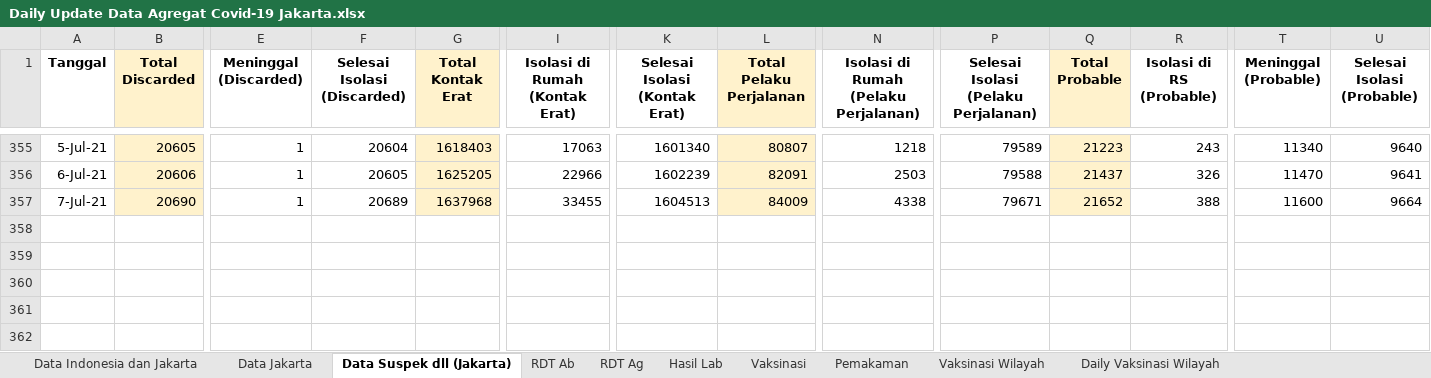
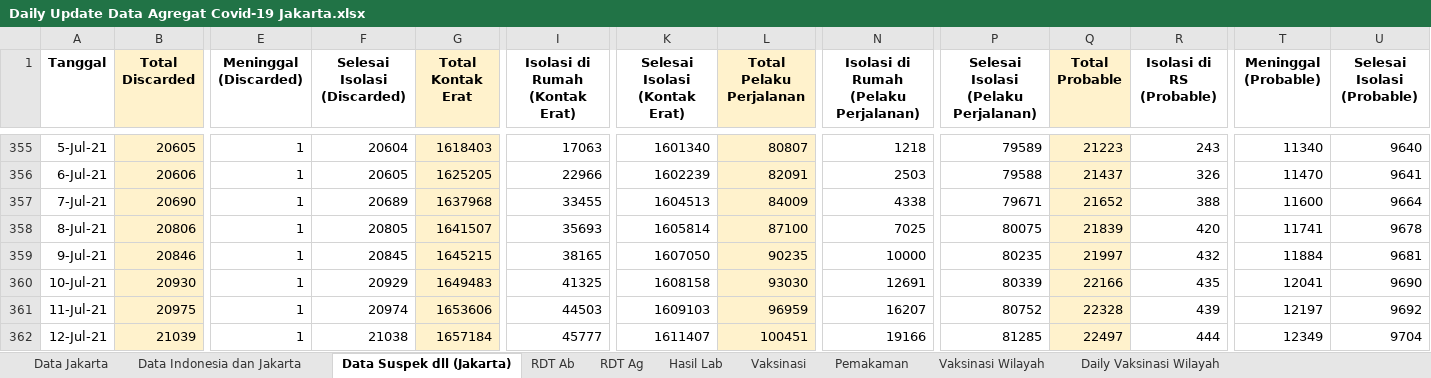
Before and after one commit to mrfirdauss-20/data-covid-dsa, an Excel workbook: Daily Update Data Agregat Covid-19 Jakarta.xlsx, sheet Data Suspek dll (Jakarta), drawn as a sheet; only a part is shown, gaps mark what is left out; values as stored, in another font and other column widths than the file's, no borders; charts and pictures not drawn; rows hold the shown columns only; the diff names each change by its address in the sheet, - before the commit and + after, or states it on an @@ line.

```diff
--- a/Daily Update Data Agregat Covid-19 Jakarta.xlsx (sheet Data Suspek dll (Jakarta))
+++ b/Daily Update Data Agregat Covid-19 Jakarta.xlsx (sheet Data Suspek dll (Jakarta))
@@ sheet tab order changed: Data Jakarta | Data Indonesia dan Jakarta | Data Suspek dll (Jakarta) | RDT Ab | RDT Ag | Hasil Lab | Vaksinasi | Pemakaman | Vaksinasi Wilayah | Daily Vaksinasi Wilayah @@
+row 358: 8-Jul-21 | 20806 | 1 | 20805 | 1641507 | 35693 | 1605814 | 87100 | 7025 | 80075 | 21839 | 420 | 11741 | 9678
+row 359: 9-Jul-21 | 20846 | 1 | 20845 | 1645215 | 38165 | 1607050 | 90235 | 10000 | 80235 | 21997 | 432 | 11884 | 9681
+row 360: 10-Jul-21 | 20930 | 1 | 20929 | 1649483 | 41325 | 1608158 | 93030 | 12691 | 80339 | 22166 | 435 | 12041 | 9690
+row 361: 11-Jul-21 | 20975 | 1 | 20974 | 1653606 | 44503 | 1609103 | 96959 | 16207 | 80752 | 22328 | 439 | 12197 | 9692
+row 362: 12-Jul-21 | 21039 | 1 | 21038 | 1657184 | 45777 | 1611407 | 100451 | 19166 | 81285 | 22497 | 444 | 12349 | 9704
```
Also changed, not shown: sheet Pemakaman, sheet Vaksinasi, sheet RDT Ag, sheet Data Indonesia dan Jakarta, sheet Vaksinasi Wilayah, sheet Hasil Lab, 3 more sheets.
